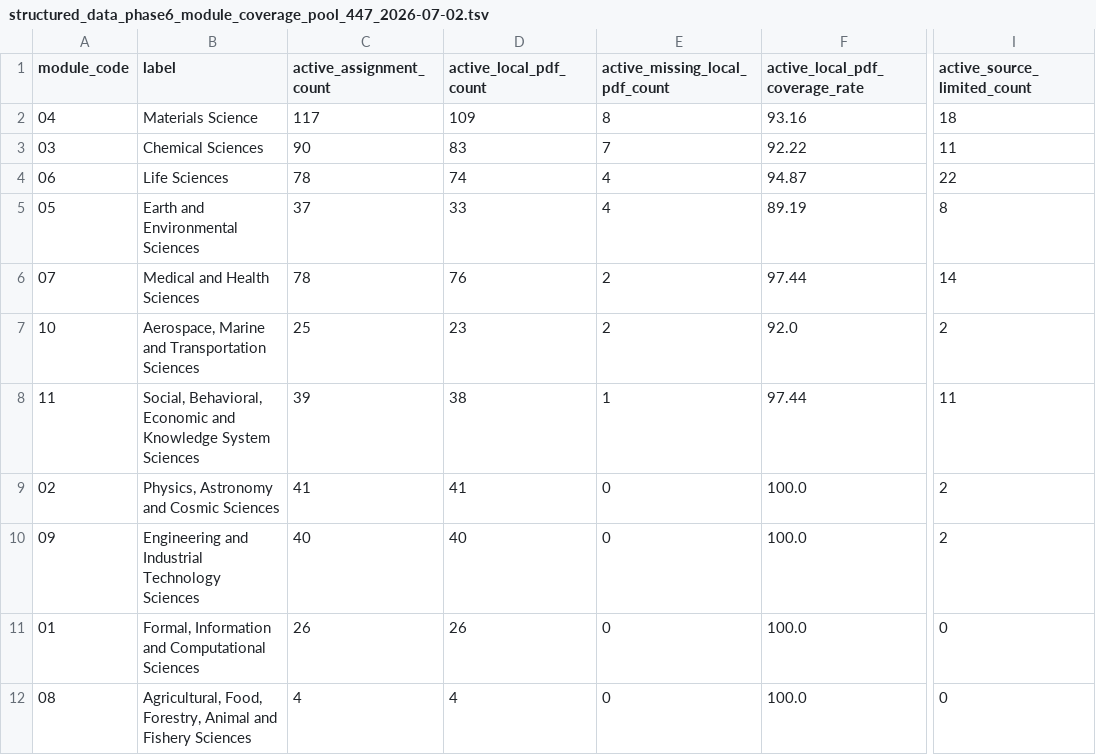
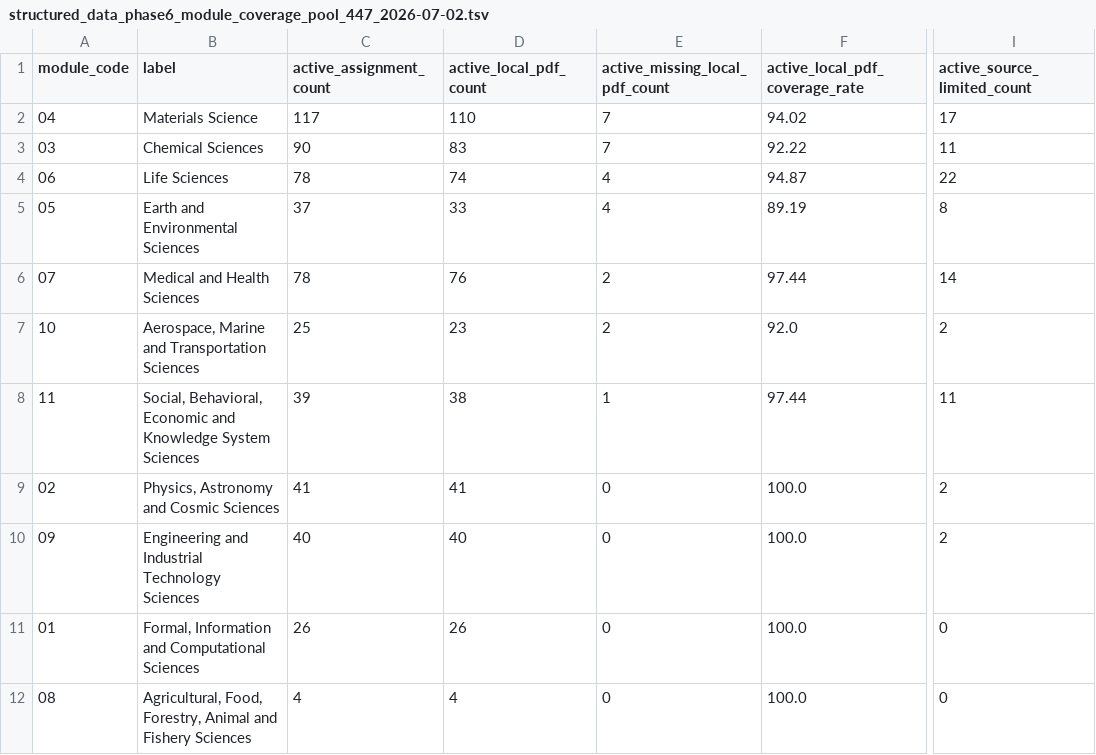
Before and after one commit to zzy451/Autonomous-Scientific-Discovery, a TSV file: Autonomous Scientific Discovery/Coverage_Check/structured_data_phase6_module_coverage_pool_447_2026-07-02.tsv, drawn as a sheet; only a part is shown, gaps mark what is left out; the diff names each change by its address in the sheet, - before the commit and + after, or states it on an @@ line.

```diff
--- a/Autonomous Scientific Discovery/Coverage_Check/structured_data_phase6_module_coverage_pool_447_2026-07-02.tsv
+++ b/Autonomous Scientific Discovery/Coverage_Check/structured_data_phase6_module_coverage_pool_447_2026-07-02.tsv
-D2 (active_local_pdf_count): 109
+D2 (active_local_pdf_count): 110
-E2 (active_missing_local_pdf_count): 8
+E2 (active_missing_local_pdf_count): 7
-F2 (active_local_pdf_coverage_rate): 93.16
+F2 (active_local_pdf_coverage_rate): 94.02
-I2 (active_source_limited_count): 18
+I2 (active_source_limited_count): 17
```
Also changed, not shown: Autonomous Scientific Discovery/Coverage_Check/structured_data_phase6_full_text_followup_queue_447_2026-07-02.tsv, Autonomous Scientific Discovery/Coverage_Check/structured_data_phase6_note_revision_queue_447_2026-07-02.tsv, 12 other files.
